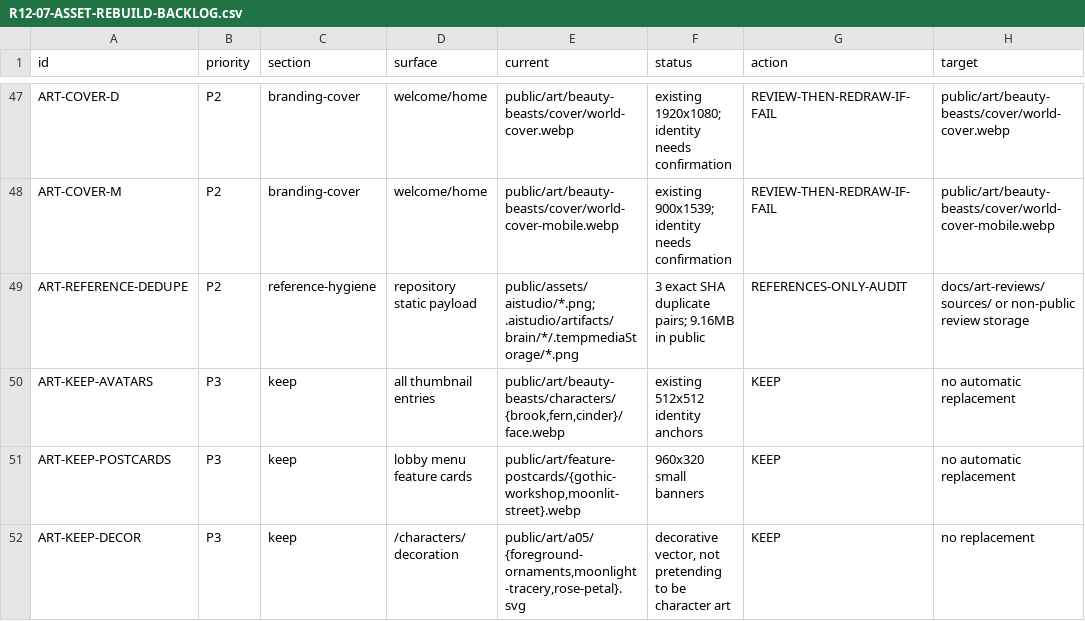
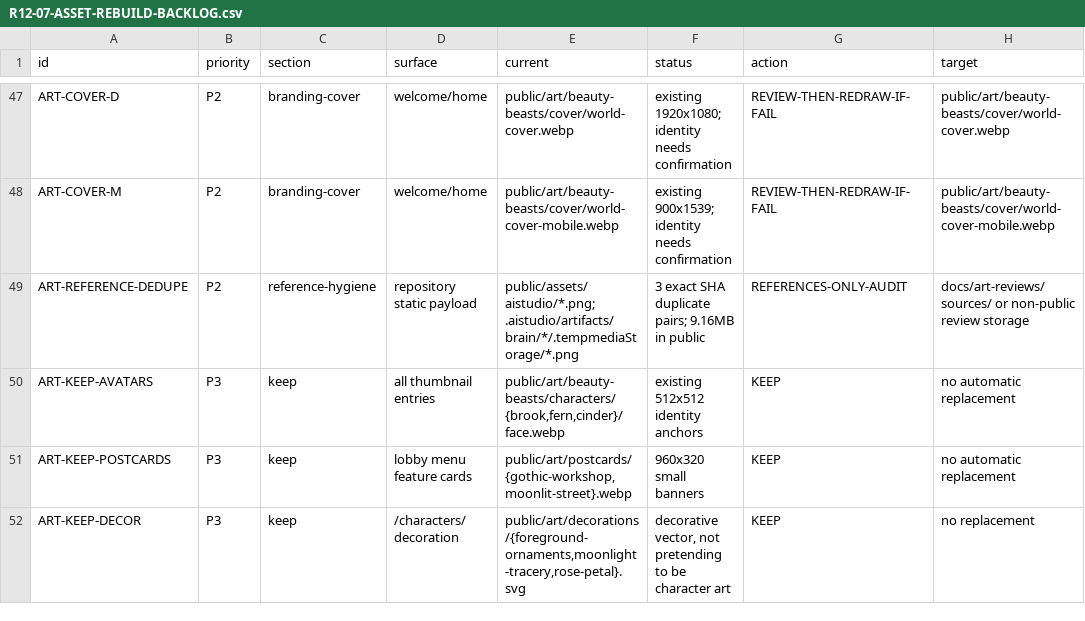
Before and after one commit to kunlong-luo/monster-apartment, a CSV file: docs/art-reviews/R12-07-ASSET-REBUILD-BACKLOG.csv, drawn as a sheet; only a part is shown, gaps mark what is left out; the diff names each change by its address in the sheet, - before the commit and + after, or states it on an @@ line.

Commit message:
refactor(art): standardize decorations and postcards paths R12.96

```diff
--- a/docs/art-reviews/R12-07-ASSET-REBUILD-BACKLOG.csv
+++ b/docs/art-reviews/R12-07-ASSET-REBUILD-BACKLOG.csv
-E51 (current): public/art/feature-postcards/{gothic-workshop,moonlit-street}.webp
+E51 (current): public/art/postcards/{gothic-workshop,moonlit-street}.webp
-E52 (current): public/art/a05/{foreground-ornaments,moonlight-tracery,rose-petal}.svg
+E52 (current): public/art/decorations/{foreground-ornaments,moonlight-tracery,rose-petal}.svg
```
Also changed, not shown: 23 other files.
